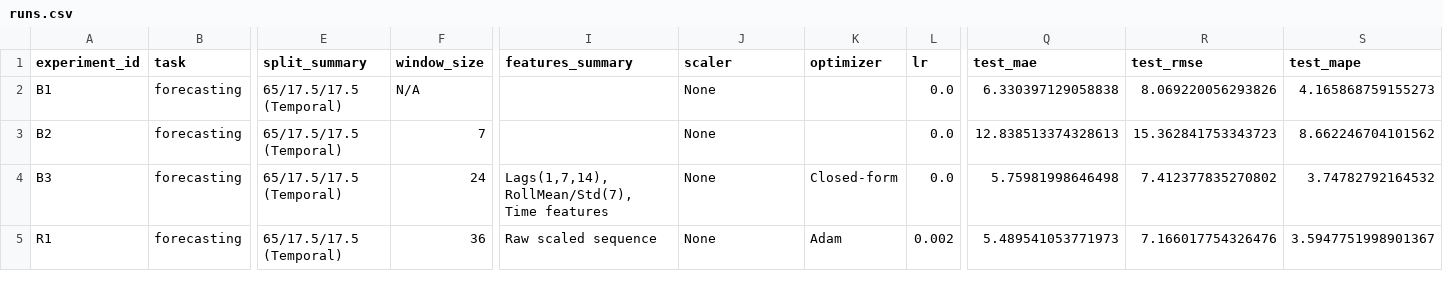
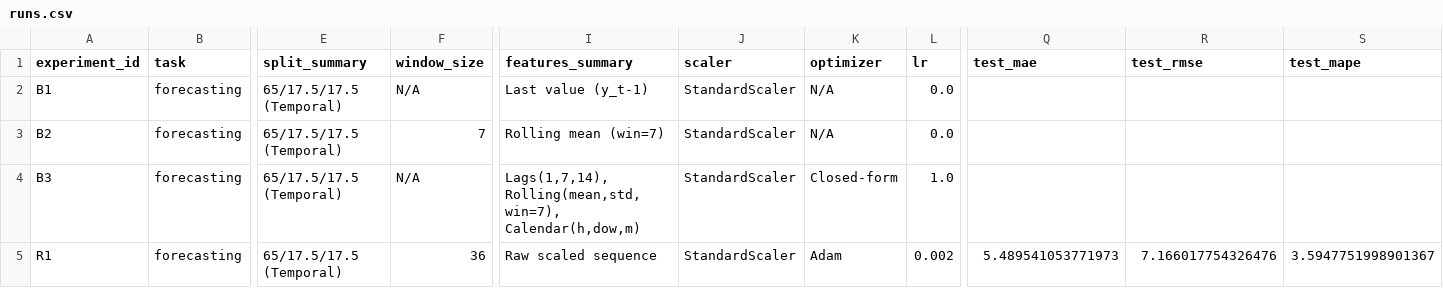
Before and after one commit to DmchFast/aie-DmchFast, a CSV file: homeworks/HW12/artifacts/runs.csv, drawn as a sheet; only a part is shown, gaps mark what is left out; the diff names each change by its address in the sheet, - before the commit and + after, or states it on an @@ line.

```diff
--- a/homeworks/HW12/artifacts/runs.csv
+++ b/homeworks/HW12/artifacts/runs.csv
-I2 (features_summary): (empty)
+I2 (features_summary): Last value (y_t-1)
-J2:J5 (scaler): None
+J2:J5 (scaler): StandardScaler
-K2:K3 (optimizer): (empty)
+K2:K3 (optimizer): N/A
-Q2 (test_mae): 6.330397129058838
+Q2 (test_mae): (empty)
-R2 (test_rmse): 8.069220056293826
+R2 (test_rmse): (empty)
-S2 (test_mape): 4.165868759155273
+S2 (test_mape): (empty)
-I3 (features_summary): (empty)
+I3 (features_summary): Rolling mean (win=7)
-Q3 (test_mae): 12.838513374328613
+Q3 (test_mae): (empty)
-R3 (test_rmse): 15.362841753343723
+R3 (test_rmse): (empty)
-S3 (test_mape): 8.662246704101562
+S3 (test_mape): (empty)
-F4 (window_size): 24
+F4 (window_size): N/A
-I4 (features_summary): Lags(1,7,14), RollMean/Std(7), Time features
+I4 (features_summary): Lags(1,7,14), Rolling(mean,std,win=7), Calendar(h,dow,m)
-L4 (lr): 0.0
+L4 (lr): 1.0
-Q4 (test_mae): 5.75981998646498
+Q4 (test_mae): (empty)
-R4 (test_rmse): 7.412377835270802
+R4 (test_rmse): (empty)
-S4 (test_mape): 3.74782792164532
+S4 (test_mape): (empty)
```
Also changed, not shown: 5 other files.
